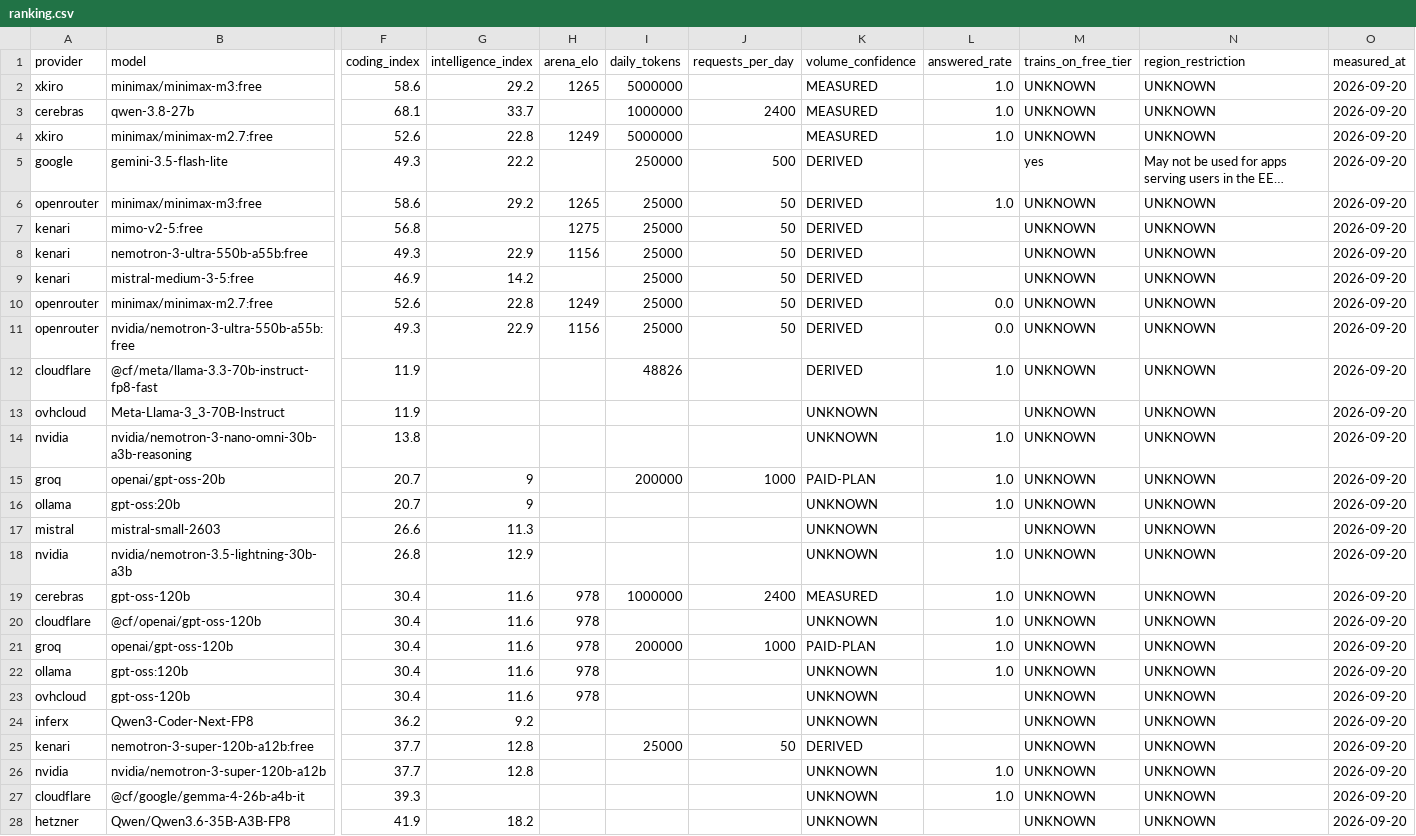
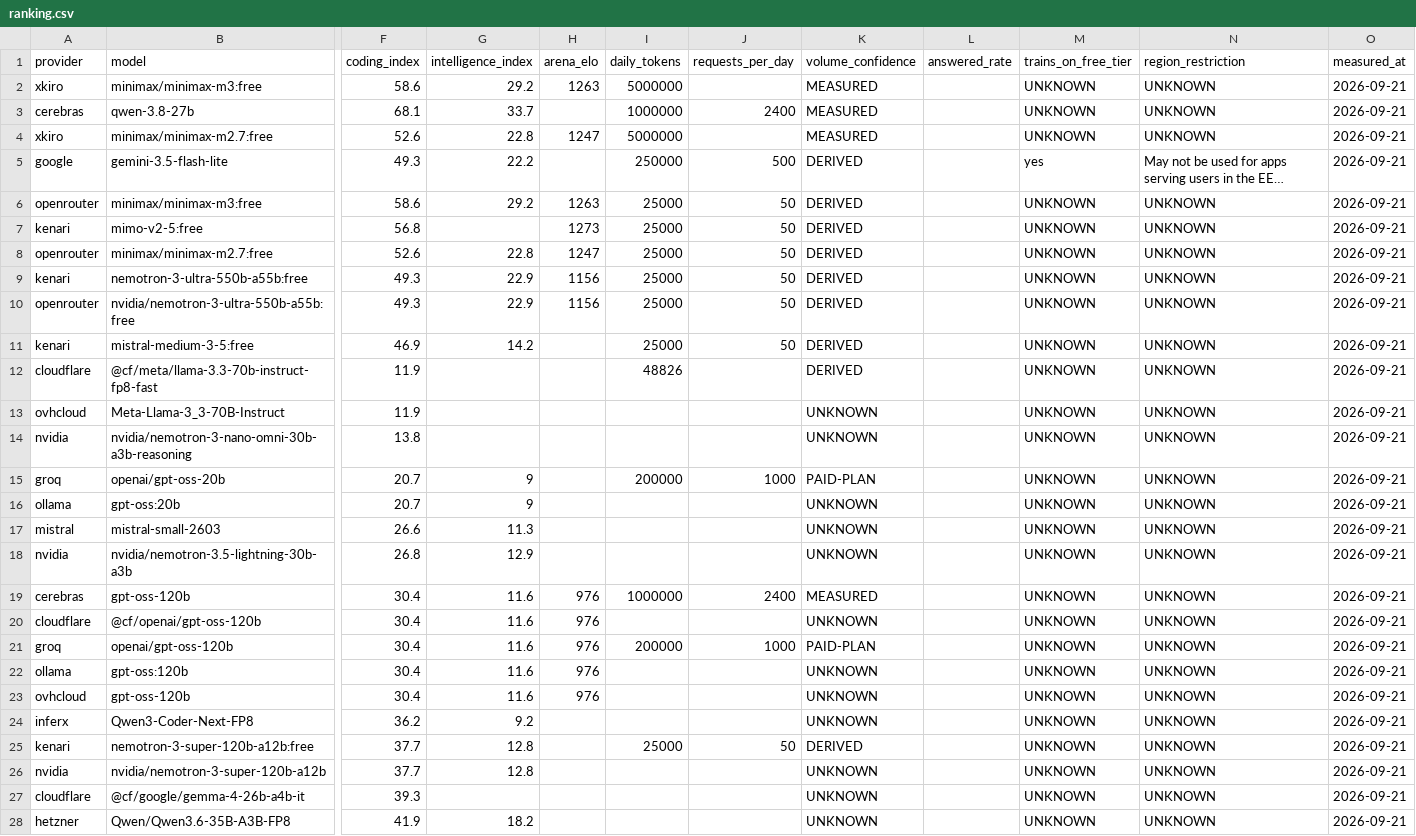
Before and after one commit to i-voryStudio/Road-to-1-BILLION-FREE-LLM-TOKENS-24H-LIVE, a CSV file: data/ranking.csv, drawn as a sheet; only a part is shown, gaps mark what is left out; long unchanged cells end in …; removed rows and columns are numbered as before the commit, all else as after; rows hold the shown columns only; the diff covers the shown part only; the diff names each change by its address in the sheet, - before the commit and + after, or states it on an @@ line.

```diff
--- a/data/ranking.csv
+++ b/data/ranking.csv
-H2 (arena_elo): 1265
+H2 (arena_elo): 1263
-L2:L4 (answered_rate): 1.0
+L2:L4 (answered_rate): (empty)
-O2:O7 (measured_at): 2026-09-20
+O2:O7 (measured_at): 2026-09-21
-H4 (arena_elo): 1249
+H4 (arena_elo): 1247
-H6 (arena_elo): 1265
+H6 (arena_elo): 1263
-L6 (answered_rate): 1.0
+L6 (answered_rate): (empty)
-H7 (arena_elo): 1275
+H7 (arena_elo): 1273
+row 8: openrouter | minimax/minimax-m2.7:free | 52.6 | 22.8 | 1247 | 25000 | 50 | DERIVED |  | UNKNOWN | UNKNOWN | 2026-09-21
-O9 (measured_at): 2026-09-20
+O9 (measured_at): 2026-09-21
+row 10: openrouter | nvidia/nemotron-3-ultra-550b-a55b:free | 49.3 | 22.9 | 1156 | 25000 | 50 | DERIVED |  | UNKNOWN | UNKNOWN | 2026-09-21
-O11 (measured_at): 2026-09-20
+O11 (measured_at): 2026-09-21
-row 10: openrouter | minimax/minimax-m2.7:free | 52.6 | 22.8 | 1249 | 25000 | 50 | DERIVED | 0.0 | UNKNOWN | UNKNOWN | 2026-09-20
-row 11: openrouter | nvidia/nemotron-3-ultra-550b-a55b:free | 49.3 | 22.9 | 1156 | 25000 | 50 | DERIVED | 0.0 | UNKNOWN | UNKNOWN | 2026-09-20
-L12 (answered_rate): 1.0
+L12 (answered_rate): (empty)
-O12:O28 (measured_at): 2026-09-20
+O12:O28 (measured_at): 2026-09-21
-L14:L16 (answered_rate): 1.0
+L14:L16 (answered_rate): (empty)
-L18:L22 (answered_rate): 1.0
+L18:L22 (answered_rate): (empty)
-H19:H23 (arena_elo): 978
+H19:H23 (arena_elo): 976
-L26:L27 (answered_rate): 1.0
+L26:L27 (answered_rate): (empty)
```
Also changed, not shown: 64 edited cells elsewhere in this file, 12 other files.
